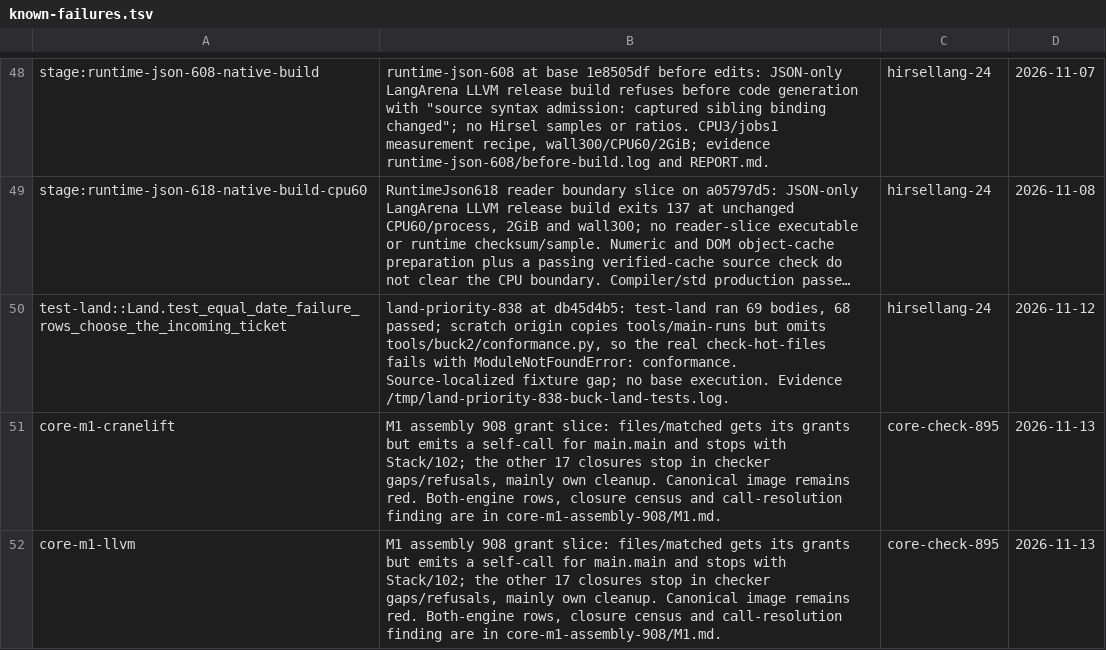
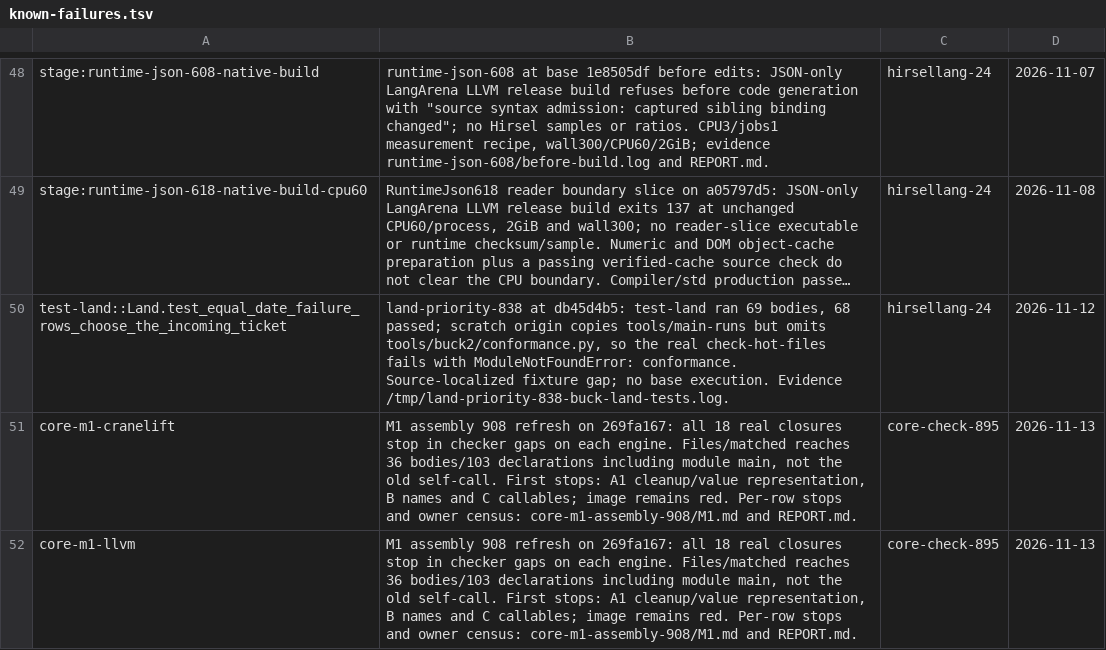
Before and after one commit to SamGalanakis/hirsel, a TSV file: tools/known-failures.tsv, drawn as a sheet; only a part is shown, gaps mark what is left out; long unchanged cells end in …; the diff names each change by its address in the sheet, - before the commit and + after, or states it on an @@ line.

Commit message:
Require workload evidence for M1 built and passed rows
Refuse single-body closures when M1 expects output, and remove built/pass credit when an executable produces empty stdout against a nonempty oracle. Preserve the first failing case and permit legitimate empty-output error oracles.

Four runner fixtures pass. Rerun all 36 program rows and two canonical-image rows on 269fa167: 0 checked, 0 built, 0 fully passed. Files matched now reaches 36 bodies and 103 declarations, including module main. Its closure is refused on actual checker gaps rather than qualifying a recursive wrapper.

```diff
--- a/tools/known-failures.tsv
+++ b/tools/known-failures.tsv
-B51:B52: …assembly 908 grant slice: files/matched gets its grants but emits a self-call for main.main and stops with Stack/102; the other 17 closures stop in checker gaps/refusals, mainly own cleanup. Canonical image remains red. Both-engine rows, closure census and call-resolution finding are in core-m1-assembly-908/M1.md.
+B51:B52: …assembly 908 refresh on 269fa167: all 18 real closures stop in checker gaps on each engine. Files/matched reaches 36 bodies/103 declarations including module main, not the old self-call. First stops: A1 cleanup/value representation, B names and C callables; image remains red. Per-row stops and owner census: core-m1-assembly-908/M1.md and REPORT.md.
```
Also changed, not shown: 2 other files.
